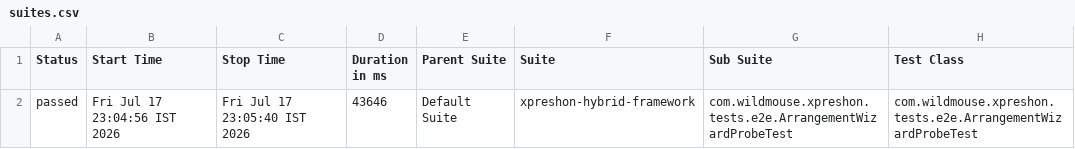
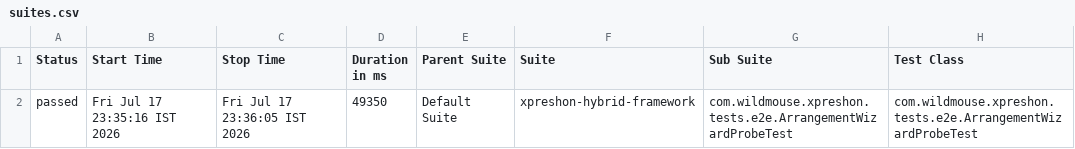
Before and after one commit to sarandadanika/wm-test-report, a CSV file: releases/release-01/data/suites.csv, drawn as a sheet; only a part is shown; the diff names each change by its address in the sheet, - before the commit and + after, or states it on an @@ line.

Commit message:
release-01 - 19/19 passed (2026-07-17 23:36)

```diff
--- a/releases/release-01/data/suites.csv
+++ b/releases/release-01/data/suites.csv
-B2 (Start Time): Fri Jul 17 23:04:56 IST 2026
+B2 (Start Time): Fri Jul 17 23:35:16 IST 2026
-C2 (Stop Time): Fri Jul 17 23:05:40 IST 2026
+C2 (Stop Time): Fri Jul 17 23:36:05 IST 2026
-D2 (Duration in ms): 43646
+D2 (Duration in ms): 49350
```
Also changed, not shown: 24 other files.
